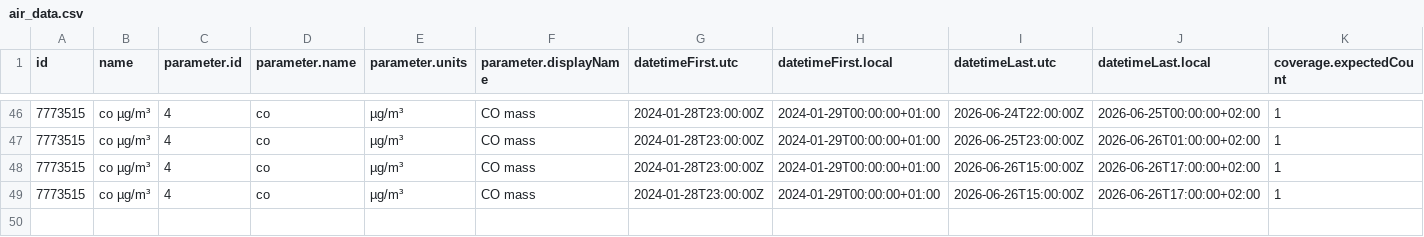
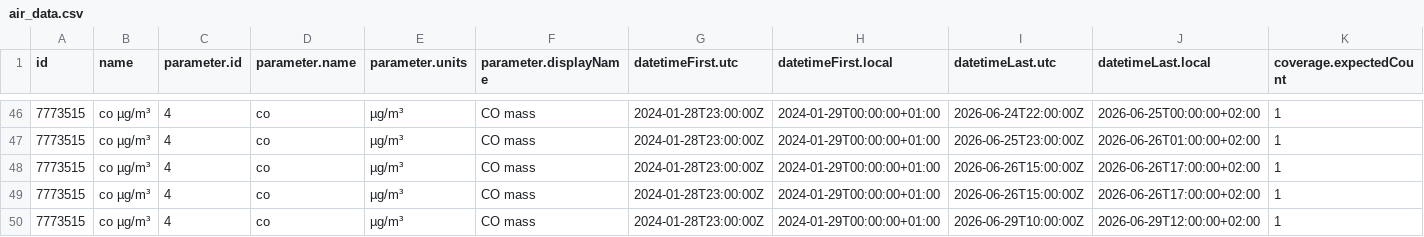
Before and after one commit to PatriVaca/practica_08_airquality, a CSV file: data/air_data.csv, drawn as a sheet; only a part is shown, gaps mark what is left out; rows hold the shown columns only; the diff names each change by its address in the sheet, - before the commit and + after, or states it on an @@ line.

Commit message:
gh actions: Update data Mon Jun 29 12:12:27 UTC 2026

```diff
--- a/data/air_data.csv
+++ b/data/air_data.csv
+row 50: 7773515 | co µg/m³ | 4 | co | µg/m³ | CO mass | 2024-01-28T23:00:00Z | 2024-01-29T00:00:00+01:00 | 2026-06-29T10:00:00Z | 2026-06-29T12:00:00+02:00 | 1
```
